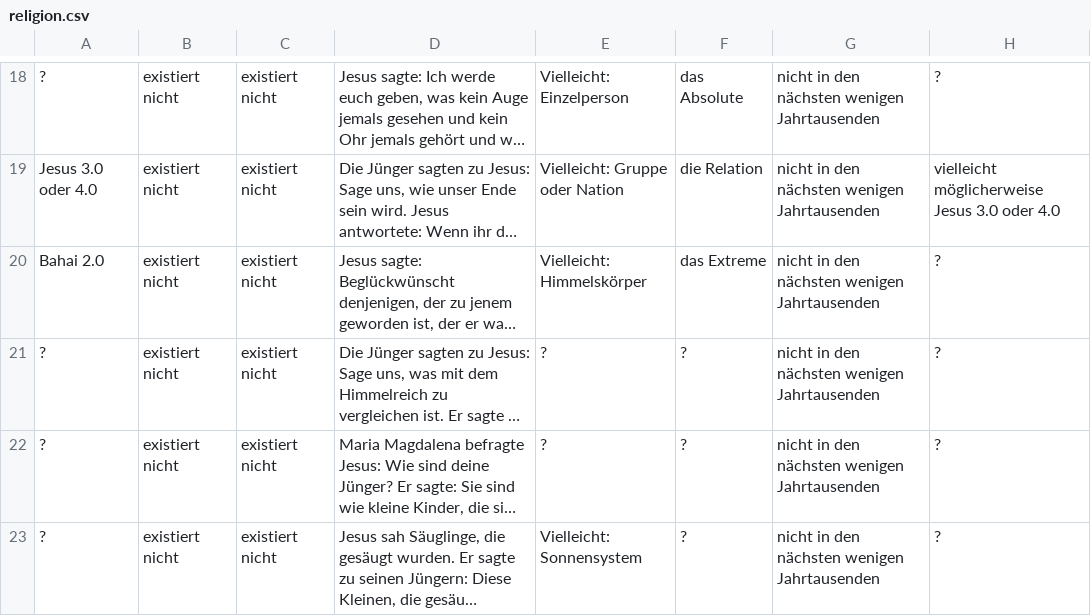
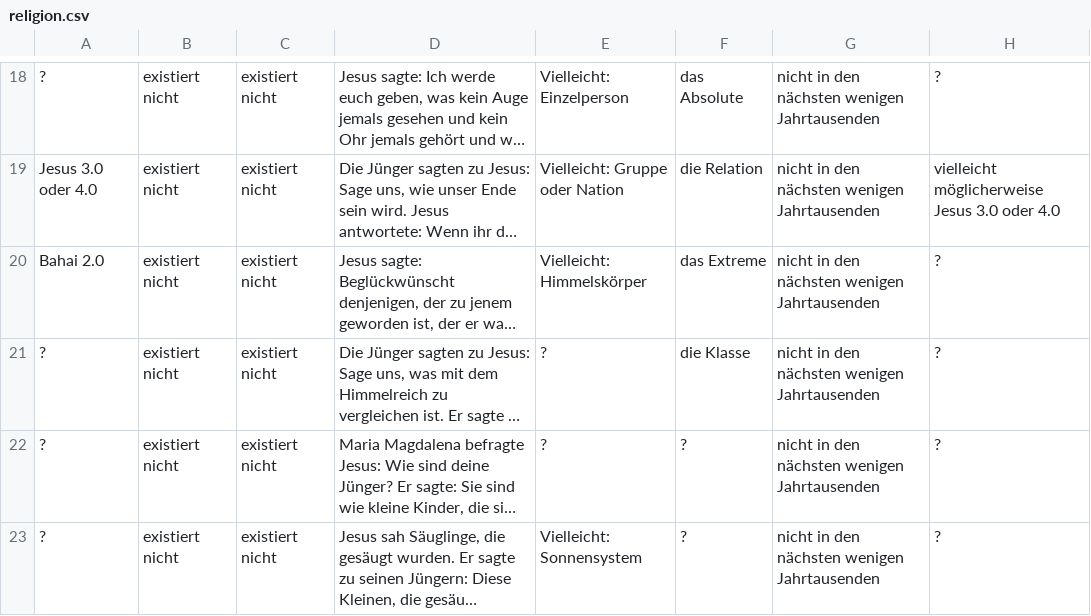
Before and after one commit to githubuser2000/reta.old.repaired, a CSV file: religion.csv, drawn as a sheet; only a part is shown, gaps mark what is left out; long unchanged cells end in …; the diff names each change by its address in the sheet, - before the commit and + after, or states it on an @@ line.

Commit message:
Mi 2. Sep 02:35:35 CEST 2020

```diff
--- a/religion.csv
+++ b/religion.csv
-F21: ?
+F21: die Klasse
```
